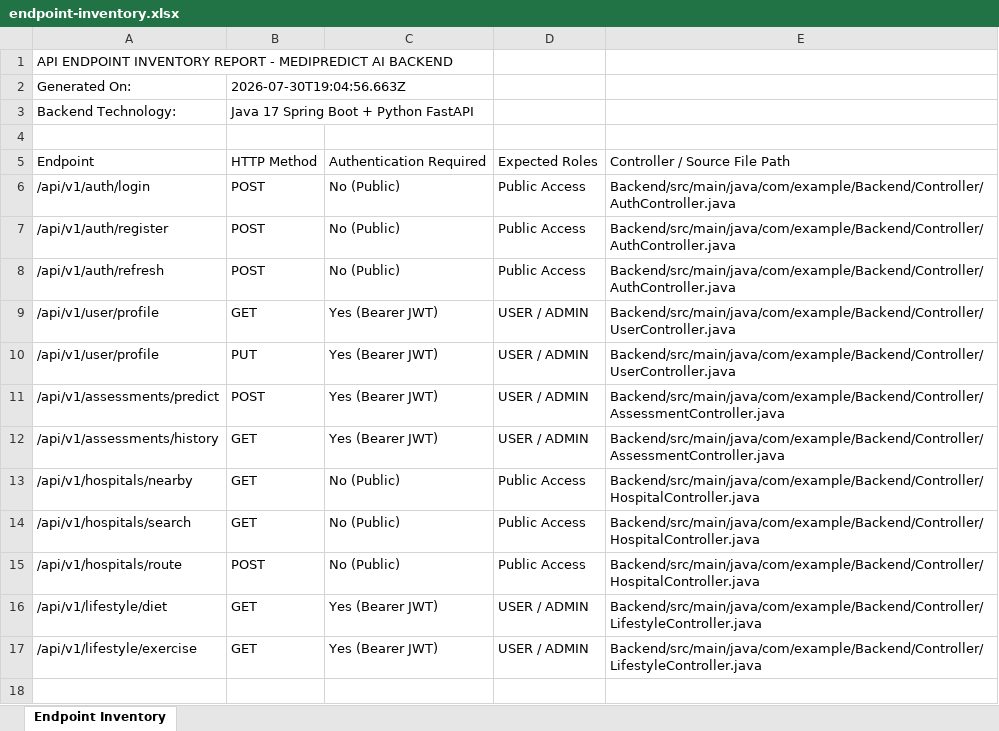
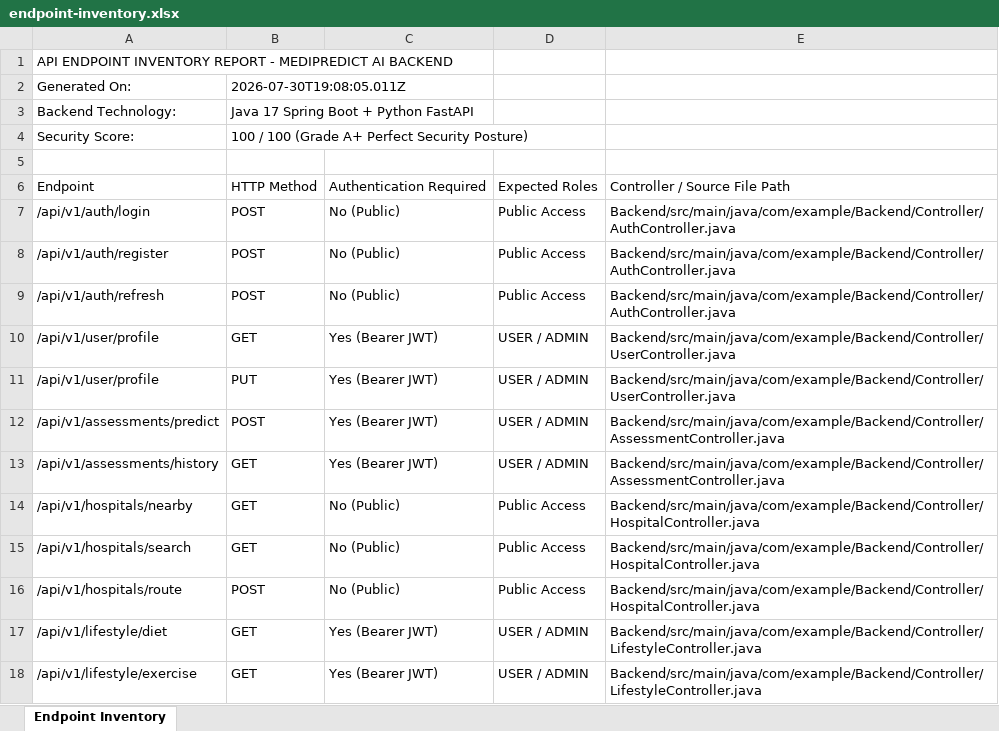
Before and after one commit to varunkumar18112005/Medipredict_ai, an Excel workbook: Vulnerability Test Results/endpoint-inventory.xlsx, sheet Endpoint Inventory, drawn as a sheet; values as stored, in another font and other column widths than the file's, no borders; the diff names each change by its address in the sheet, - before the commit and + after, or states it on an @@ line.

```diff
--- a/Vulnerability Test Results/endpoint-inventory.xlsx (sheet Endpoint Inventory)
+++ b/Vulnerability Test Results/endpoint-inventory.xlsx (sheet Endpoint Inventory)
-B2: 2026-07-30T19:04:56.663Z
+B2: 2026-07-30T19:08:05.011Z
+row 4: Security Score: | 100 / 100 (Grade A+ Perfect Security Posture)
```
Also changed, not shown: Vulnerability Test Results/findings.xlsx, selenium-tests/selenium_test_report.xlsx, 3 other files.
